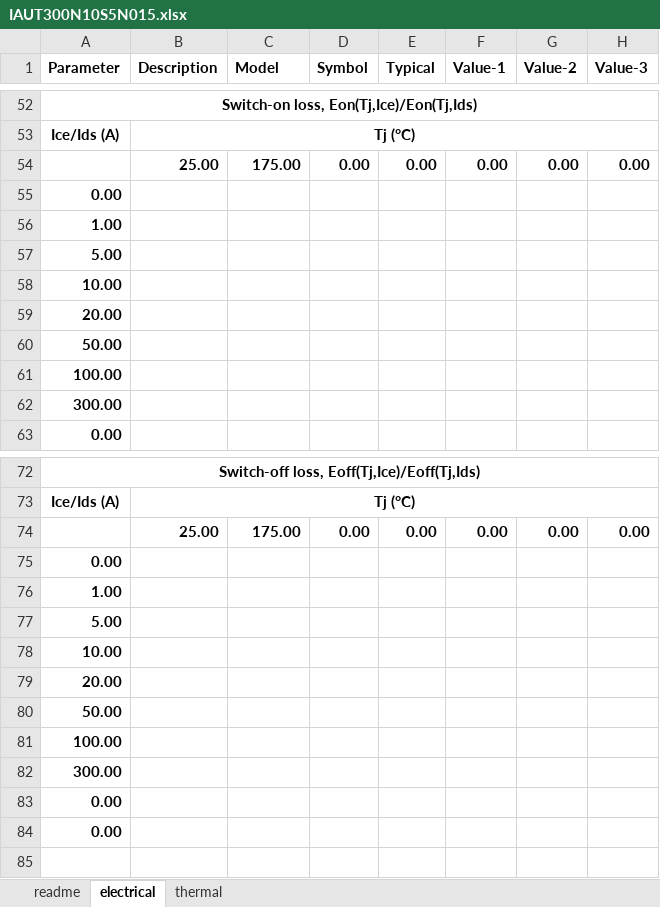
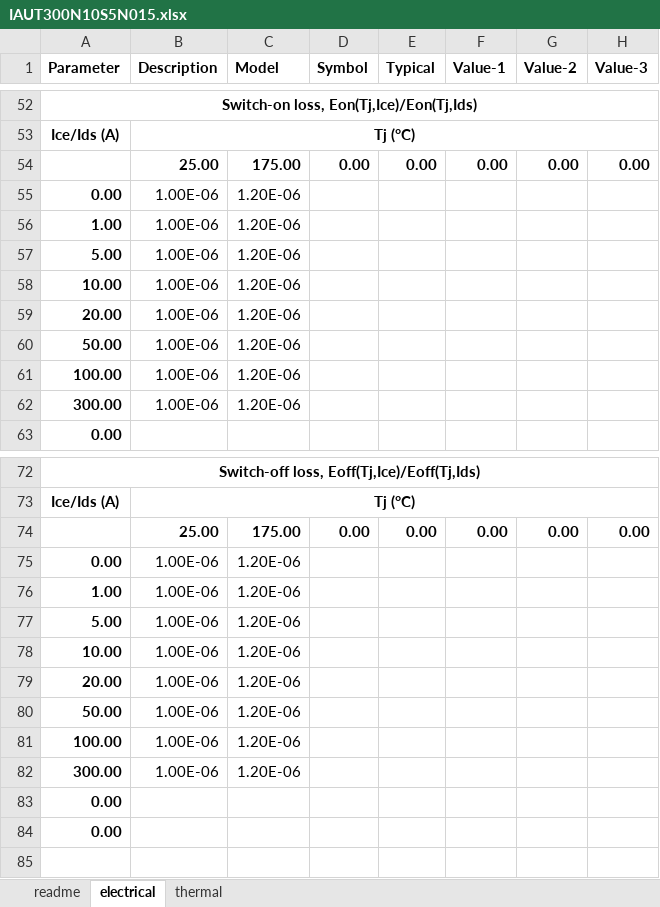
Before and after one commit to pascme05/PyPowerSim, an Excel workbook: para/Swi/IAUT300N10S5N015.xlsx, sheet electrical, drawn as a sheet; only a part is shown, gaps mark what is left out; values as stored, in another font and other column widths than the file's, no borders; charts and pictures not drawn; the diff covers the shown part only; the diff names each change by its address in the sheet, - before the commit and + after, or states it on an @@ line.

```diff
--- a/para/Swi/IAUT300N10S5N015.xlsx (sheet electrical)
+++ b/para/Swi/IAUT300N10S5N015.xlsx (sheet electrical)
-B55:B62 (Description): (empty)
+B55:B62 (Description): 1.00E-06
-C55:C62 (Model): (empty)
+C55:C62 (Model): 1.20E-06
-B75:B82 (Description): (empty)
+B75:B82 (Description): 1.00E-06
-C75:C82 (Model): (empty)
+C75:C82 (Model): 1.20E-06
```
Also changed, not shown: 16 edited cells elsewhere in this sheet, charts or pictures, 20 other files.
